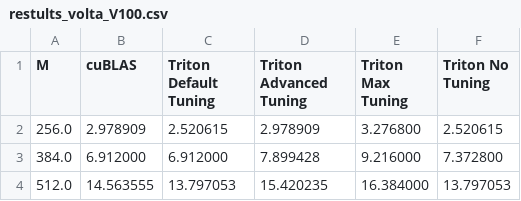
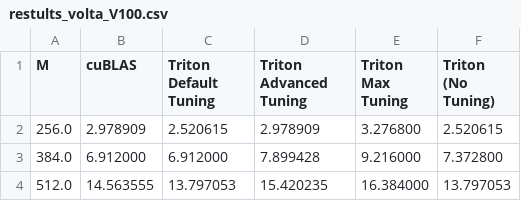
Before and after one commit to felix-ro/EvalTritonTVM, a CSV file: Results/Triton/matmul/V100/restults_volta_V100.csv, drawn as a sheet; only a part is shown.

```diff
--- a/Results/Triton/matmul/V100/restults_volta_V100.csv
+++ b/Results/Triton/matmul/V100/restults_volta_V100.csv
@@ -1,2 +1,2 @@
-M,cuBLAS,Triton Default Tuning,Triton Advanced Tuning,Triton Max Tuning,Triton No Tuning
+M,cuBLAS,Triton Default Tuning,Triton Advanced Tuning,Triton Max Tuning,Triton (No Tuning)
 256.0,2.978909,2.520615,2.978909,3.276800,2.520615
```
Also changed, not shown: 8 other files.
